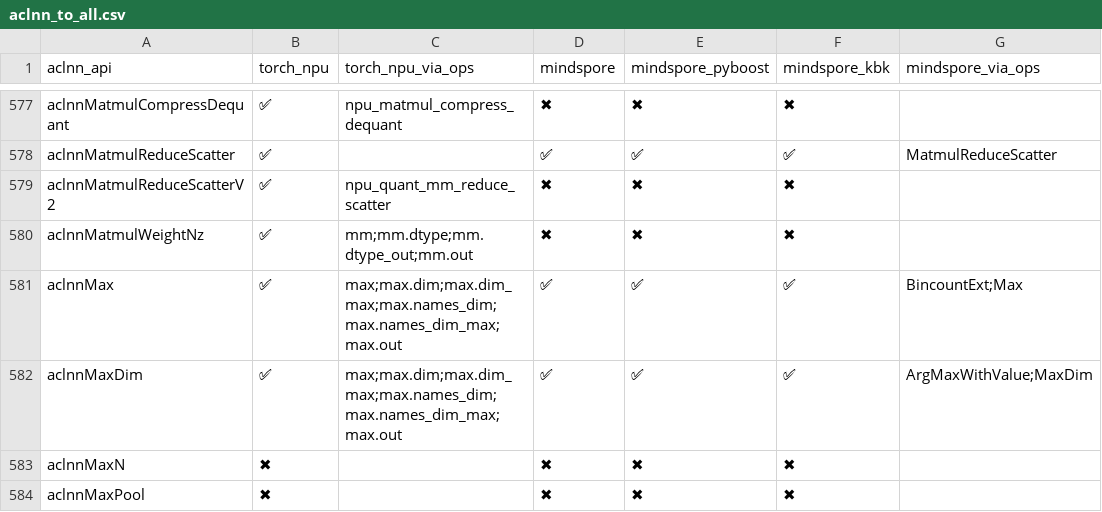
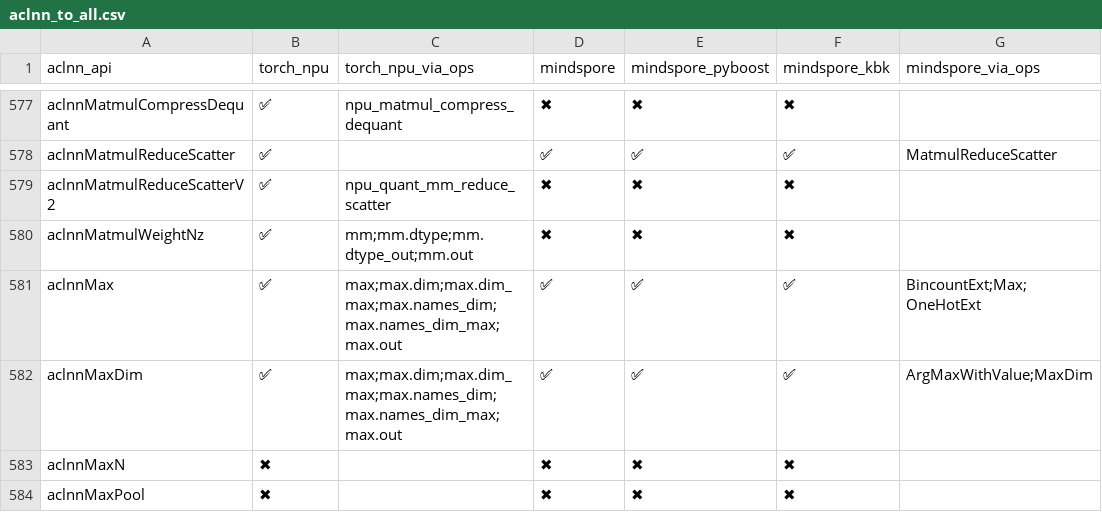
Before and after one commit to Fzilan/aclnn-dashboard, a CSV file: data/reports/aclnn_to_all.csv, drawn as a sheet; only a part is shown, gaps mark what is left out; the diff names each change by its address in the sheet, - before the commit and + after, or states it on an @@ line.

```diff
--- a/data/reports/aclnn_to_all.csv
+++ b/data/reports/aclnn_to_all.csv
-G581 (mindspore_via_ops): BincountExt;Max
+G581 (mindspore_via_ops): BincountExt;Max;OneHotExt
```
Also changed, not shown: data/reports/aclnn_to_mindspore.csv, 4 other files.
